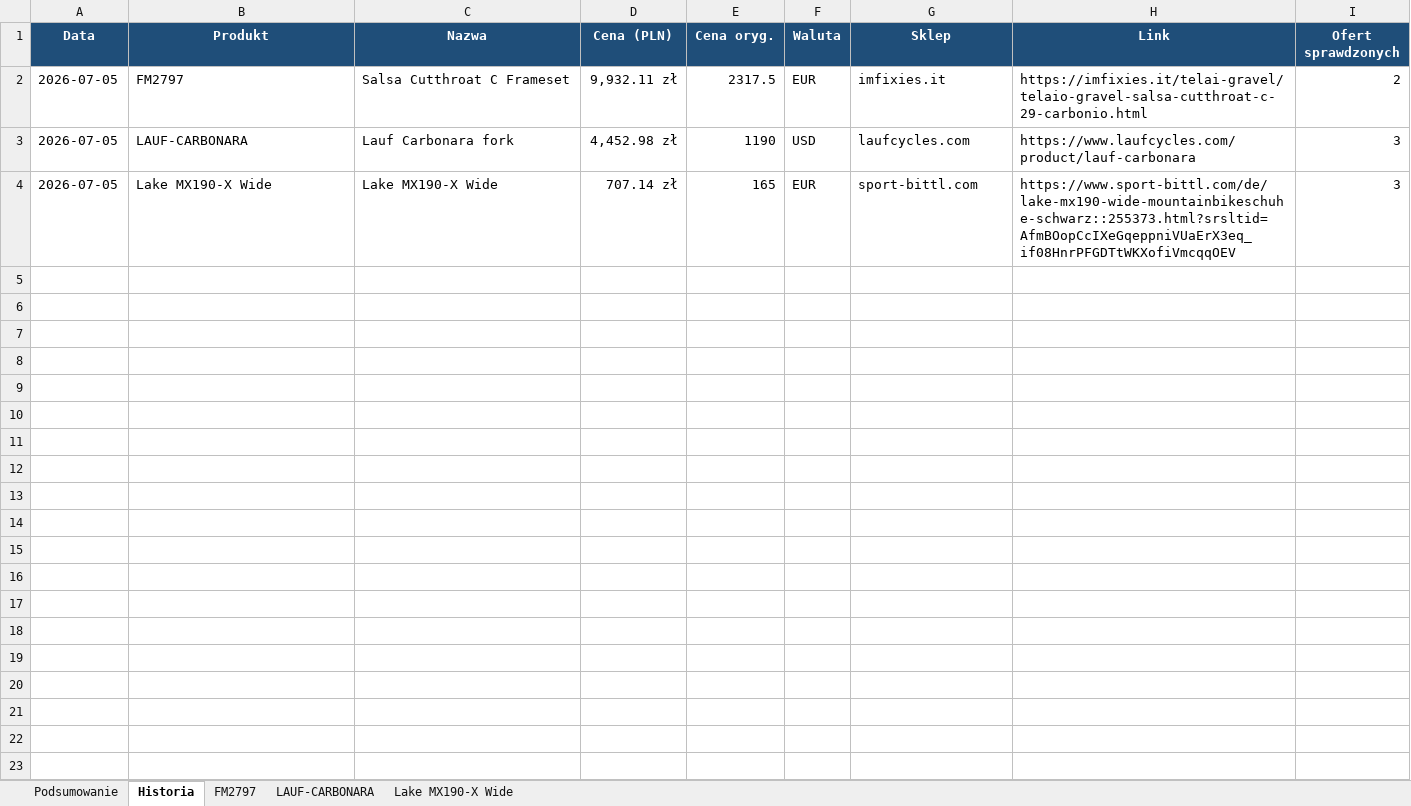
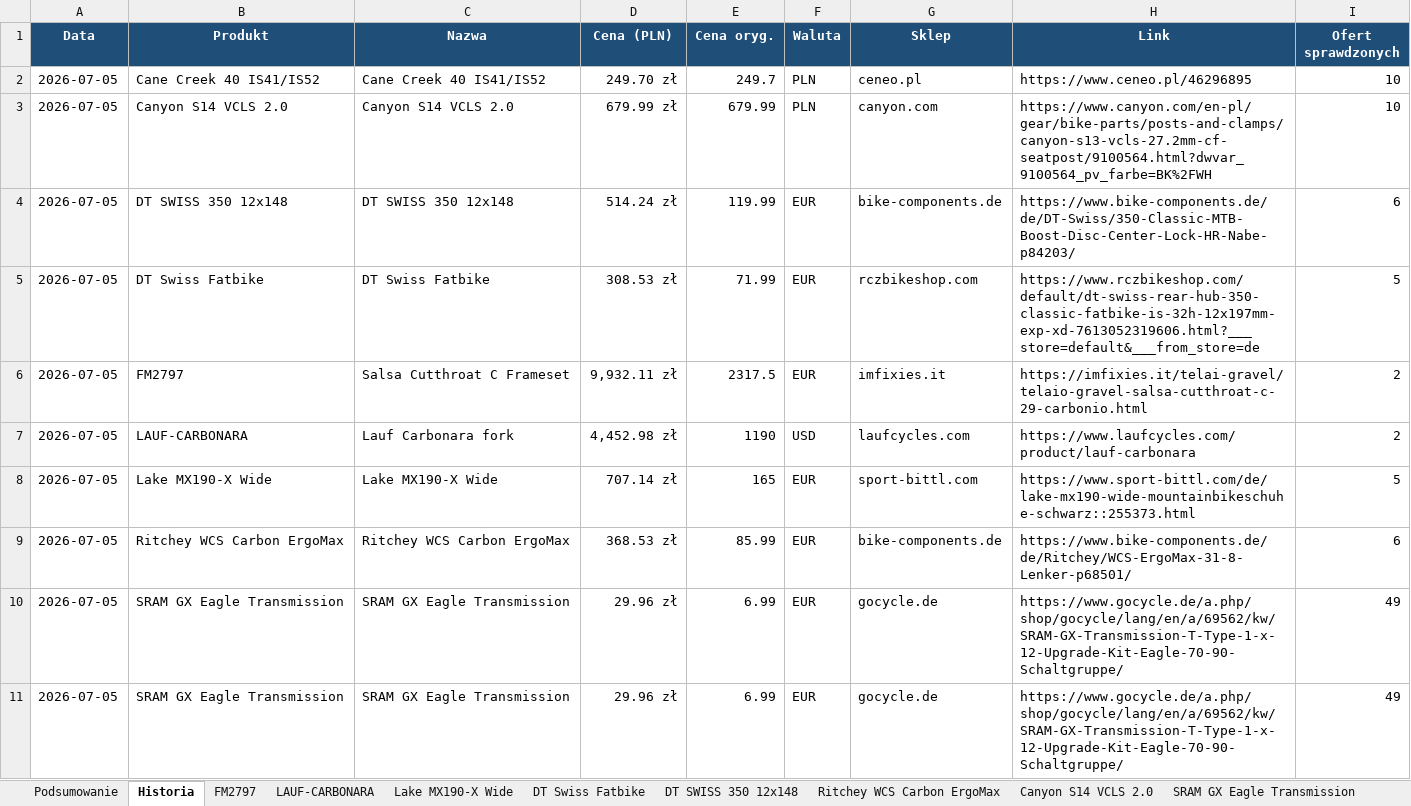
Before and after one commit to Wotjek/PriceChecker, an Excel workbook: output/prices.xlsx, sheet Historia, drawn as a sheet; values as stored, in another font and other column widths than the file's, no borders; addresses are those after the commit; the diff names each change by its address in the sheet, - before the commit and + after, or states it on an @@ line.

```diff
--- a/output/prices.xlsx (sheet Historia)
+++ b/output/prices.xlsx (sheet Historia)
+sheet tab: DT Swiss Fatbike
+sheet tab: DT SWISS 350 12x148
+sheet tab: Ritchey WCS Carbon ErgoMax
+sheet tab: Canyon S14 VCLS 2.0
+sheet tab: SRAM GX Eagle Transmission
+row 2: 2026-07-05 | Cane Creek 40 IS41/IS52 | Cane Creek 40 IS41/IS52 | 249.70 zł | 249.7 | PLN | ceneo.pl | https://www.ceneo.pl/46296895 | 10
+row 3: 2026-07-05 | Canyon S14 VCLS 2.0 | Canyon S14 VCLS 2.0 | 679.99 zł | 679.99 | PLN | canyon.com | https://www.canyon.com/en-pl/gear/bike-parts/posts-and-clamps/canyon-s13-vcls-27.2mm-cf-seatpost/9100564.html?dwvar_9100564_pv_farbe=BK%2FWH | 10
+row 4: 2026-07-05 | DT SWISS 350 12x148 | DT SWISS 350 12x148 | 514.24 zł | 119.99 | EUR | bike-components.de | https://www.bike-components.de/de/DT-Swiss/350-Classic-MTB-Boost-Disc-Center-Lock-HR-Nabe-p84203/ | 6
+row 5: 2026-07-05 | DT Swiss Fatbike | DT Swiss Fatbike | 308.53 zł | 71.99 | EUR | rczbikeshop.com | https://www.rczbikeshop.com/default/dt-swiss-rear-hub-350-classic-fatbike-is-32h-12x197mm-exp-xd-7613052319606.html?___store=default&___from_store=de | 5
-I7 (Ofert sprawdzonych): 3
+I7 (Ofert sprawdzonych): 2
-H8 (Link): https://www.sport-bittl.com/de/lake-mx190-wide-mountainbikeschuhe-schwarz::255373.html?srsltid=AfmBOopCcIXeGqeppniVUaErX3eq_if08HnrPFGDTtWKXofiVmcqqOEV
+H8 (Link): https://www.sport-bittl.com/de/lake-mx190-wide-mountainbikeschuhe-schwarz::255373.html
-I8 (Ofert sprawdzonych): 3
+I8 (Ofert sprawdzonych): 5
+row 9: 2026-07-05 | Ritchey WCS Carbon ErgoMax | Ritchey WCS Carbon ErgoMax | 368.53 zł | 85.99 | EUR | bike-components.de | https://www.bike-components.de/de/Ritchey/WCS-ErgoMax-31-8-Lenker-p68501/ | 6
+row 10: 2026-07-05 | SRAM GX Eagle Transmission | SRAM GX Eagle Transmission | 29.96 zł | 6.99 | EUR | gocycle.de | https://www.gocycle.de/a.php/shop/gocycle/lang/en/a/69562/kw/SRAM-GX-Transmission-T-Type-1-x-12-Upgrade-Kit-Eagle-70-90-Schaltgruppe/ | 49
+row 11: 2026-07-05 | SRAM GX Eagle Transmission | SRAM GX Eagle Transmission | 29.96 zł | 6.99 | EUR | gocycle.de | https://www.gocycle.de/a.php/shop/gocycle/lang/en/a/69562/kw/SRAM-GX-Transmission-T-Type-1-x-12-Upgrade-Kit-Eagle-70-90-Schaltgruppe/ | 49
```
Also changed, not shown: sheet Podsumowanie, sheet Lake MX190-X Wide, other sheet tabs, charts or pictures, 7 other files.
